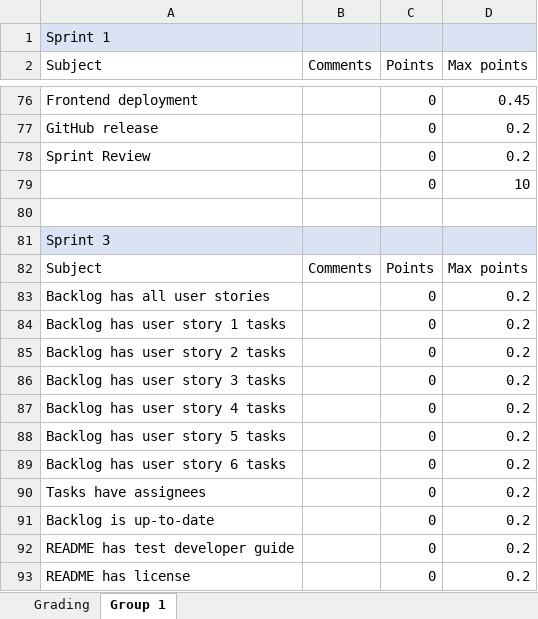
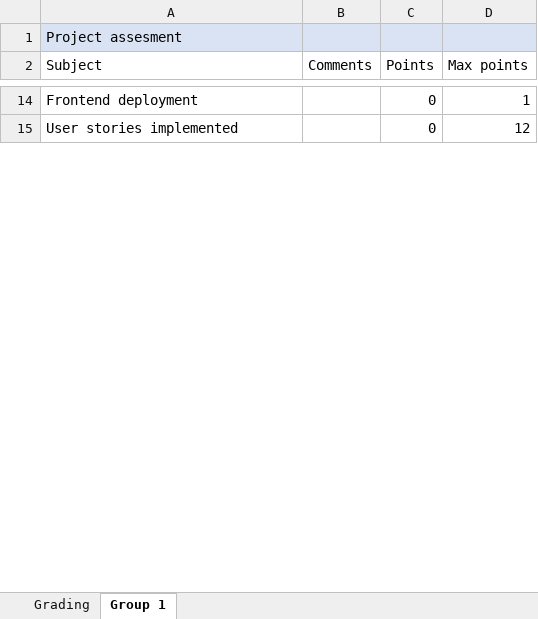
Before and after one commit to software-development-project-1/software-development-project-1.github.io, an Excel workbook: teacher/assessment.xlsx, sheet Group 1, drawn as a sheet; only a part is shown, gaps mark what is left out; values as stored, in another font and other column widths than the file's, no borders; removed rows and columns are numbered as before the commit, all else as after; the diff covers the shown part only; the diff names each change by its address in the sheet, - before the commit and + after, or states it on an @@ line.

Commit message:
assesment

```diff
--- a/teacher/assessment.xlsx (sheet Group 1)
+++ b/teacher/assessment.xlsx (sheet Group 1)
-A1 (Subject): Sprint 1
+A1 (Subject): Project assesment
-D14 (Max points): 0.45
+D14 (Max points): 1
-row 77: GitHub release |  | 0 | 0.2
-row 78: Sprint Review |  | 0 | 0.2
-row 79:  |  | 0 | 10
-row 15: (empty)
+row 15: User stories implemented |  | 0 | 12
-row 81: Sprint 3
-row 82: Subject | Comments | Points | Max points
-row 83: Backlog has all user stories |  | 0 | 0.2
-row 84: Backlog has user story 1 tasks |  | 0 | 0.2
-row 85: Backlog has user story 2 tasks |  | 0 | 0.2
-row 86: Backlog has user story 3 tasks |  | 0 | 0.2
-row 87: Backlog has user story 4 tasks |  | 0 | 0.2
-row 88: Backlog has user story 5 tasks |  | 0 | 0.2
-row 89: Backlog has user story 6 tasks |  | 0 | 0.2
-row 90: Tasks have assignees |  | 0 | 0.2
-row 91: Backlog is up-to-date |  | 0 | 0.2
-row 92: README has test developer guide |  | 0 | 0.2
-row 93: README has license |  | 0 | 0.2
```
Also changed, not shown: 12 added rows, 85 removed rows and 5 edited cells elsewhere in this sheet.
